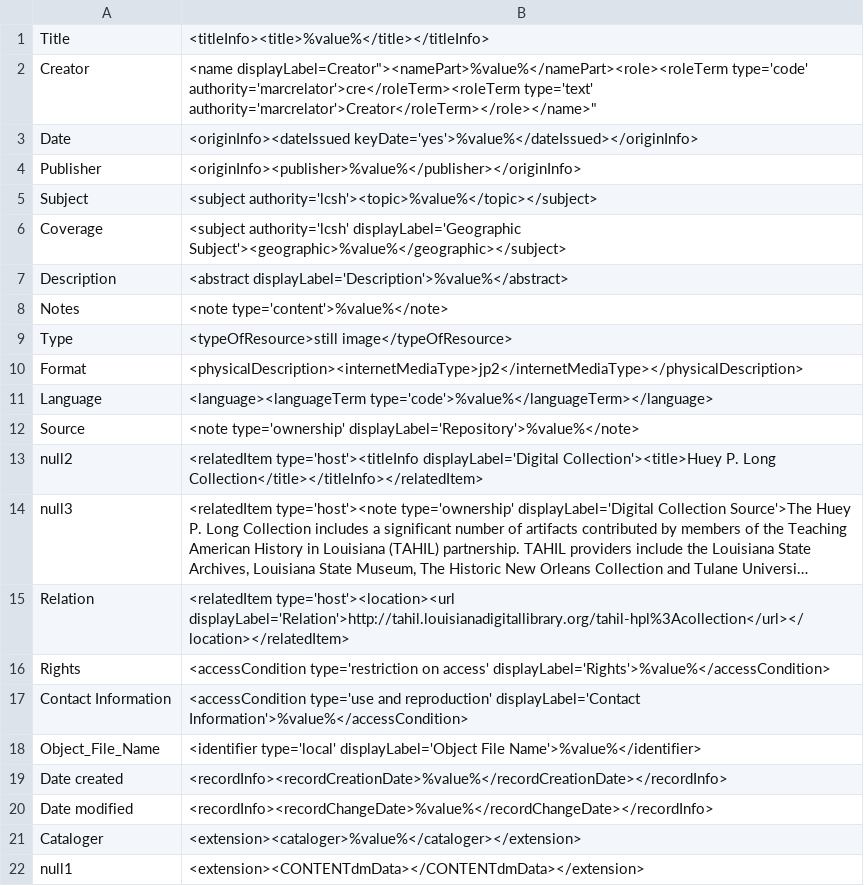
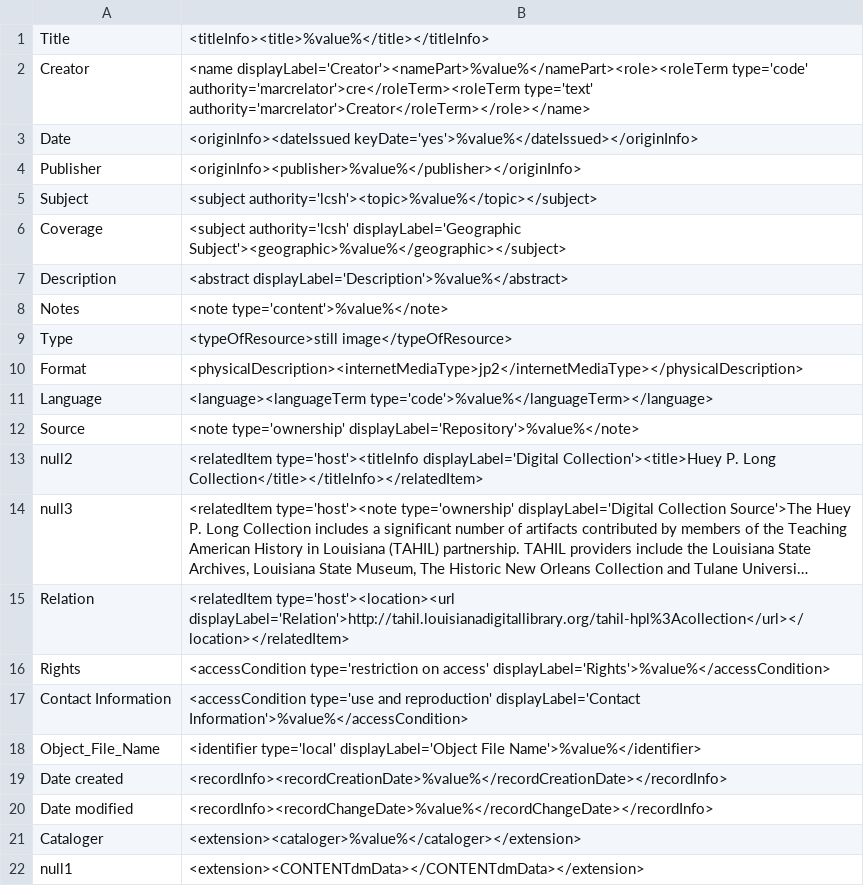
Before and after one commit to lsulibraries/cDM_to_mods, a CSV file: mappings_files/HPL.csv, drawn as a sheet; long unchanged cells end in ….

Commit message:
fix quote in Creator displayLabel

```diff
--- a/mappings_files/HPL.csv
+++ b/mappings_files/HPL.csv
@@ -1,3 +1,3 @@
 Title,"<titleInfo><title>%value%</title></titleInfo>"
-Creator,"<name displayLabel="Creator"><namePart>%value%</namePart><role><roleTerm type='code' authority='marcrelator'>cre</roleTerm><roleTerm type='text' authority='marcrelator'>Creator</roleTerm></role></name>"
+Creator,"<name displayLabel='Creator'><namePart>%value%</namePart><role><roleTerm type='code' authority='marcrelator'>cre</roleTerm><roleTerm type='text' authority='marcrelator'>Creator</roleTerm></role></name>"
 Date,"<originInfo><dateIssued keyDate='yes'>%value%</dateIssued></originInfo>"
```
